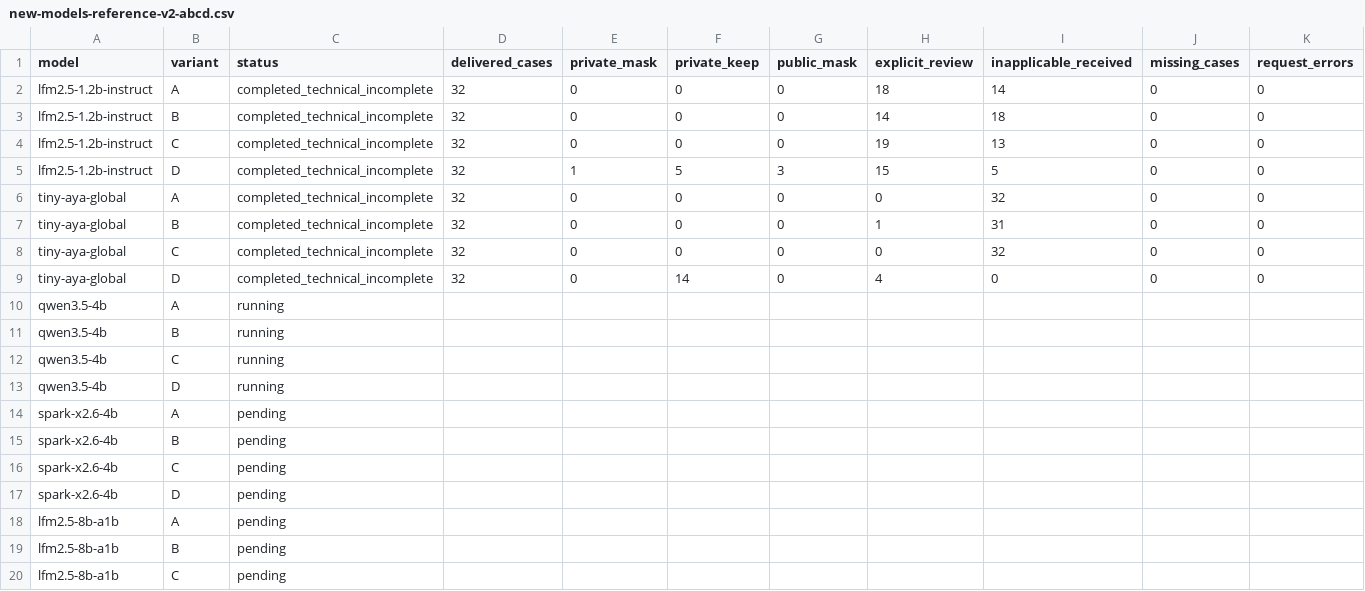
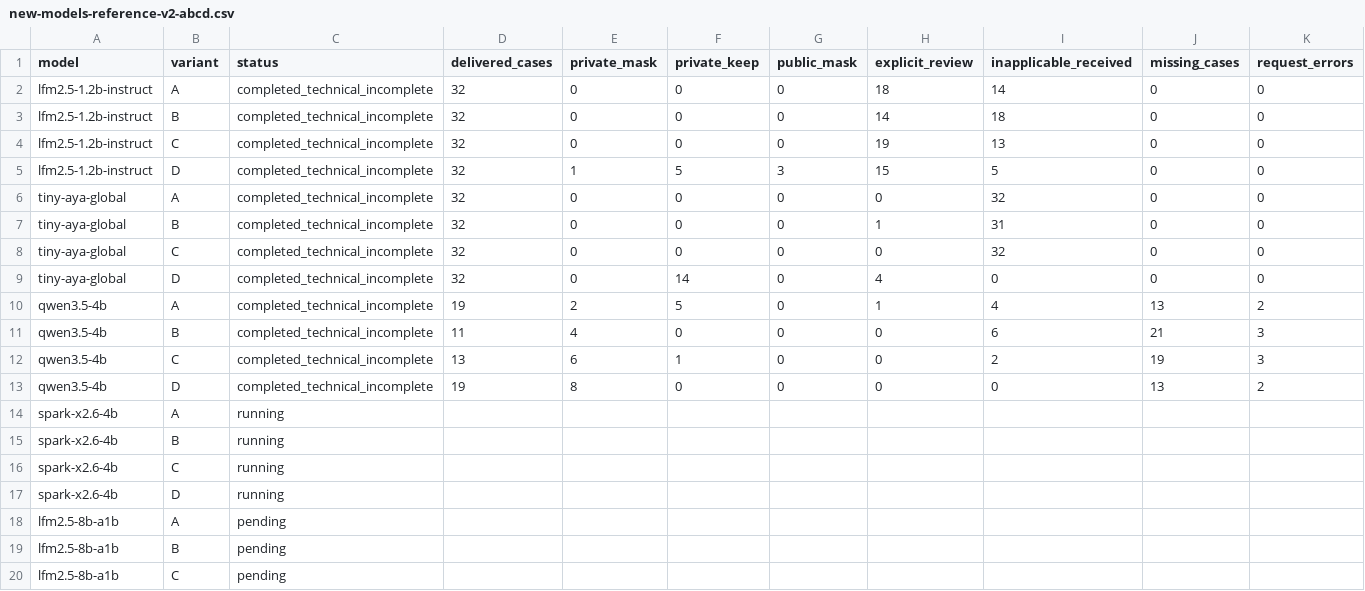
Before and after one commit to miqonee/Kaponir, a CSV file: docs/experiments/new-models-reference-v2-abcd.csv, drawn as a sheet; only a part is shown; removed rows and columns are numbered as before the commit, all else as after; rows hold the shown columns only; the diff names each change by its address in the sheet, - before the commit and + after, or states it on an @@ line.

Commit message:
docs(research): record the completed Qwen 4B ABCD attempts

```diff
--- a/docs/experiments/new-models-reference-v2-abcd.csv
+++ b/docs/experiments/new-models-reference-v2-abcd.csv
-row 10: qwen3.5-4b | A | running
-row 11: qwen3.5-4b | B | running
-row 12: qwen3.5-4b | C | running
-row 13: qwen3.5-4b | D | running
+row 10: qwen3.5-4b | A | completed_technical_incomplete | 19 | 2 | 5 | 0 | 1 | 4 | 13 | 2
+row 11: qwen3.5-4b | B | completed_technical_incomplete | 11 | 4 | 0 | 0 | 0 | 6 | 21 | 3
+row 12: qwen3.5-4b | C | completed_technical_incomplete | 13 | 6 | 1 | 0 | 0 | 2 | 19 | 3
+row 13: qwen3.5-4b | D | completed_technical_incomplete | 19 | 8 | 0 | 0 | 0 | 0 | 13 | 2
-C14:C17 (status): pending
+C14:C17 (status): running
```
Also changed, not shown: 3 other files.
